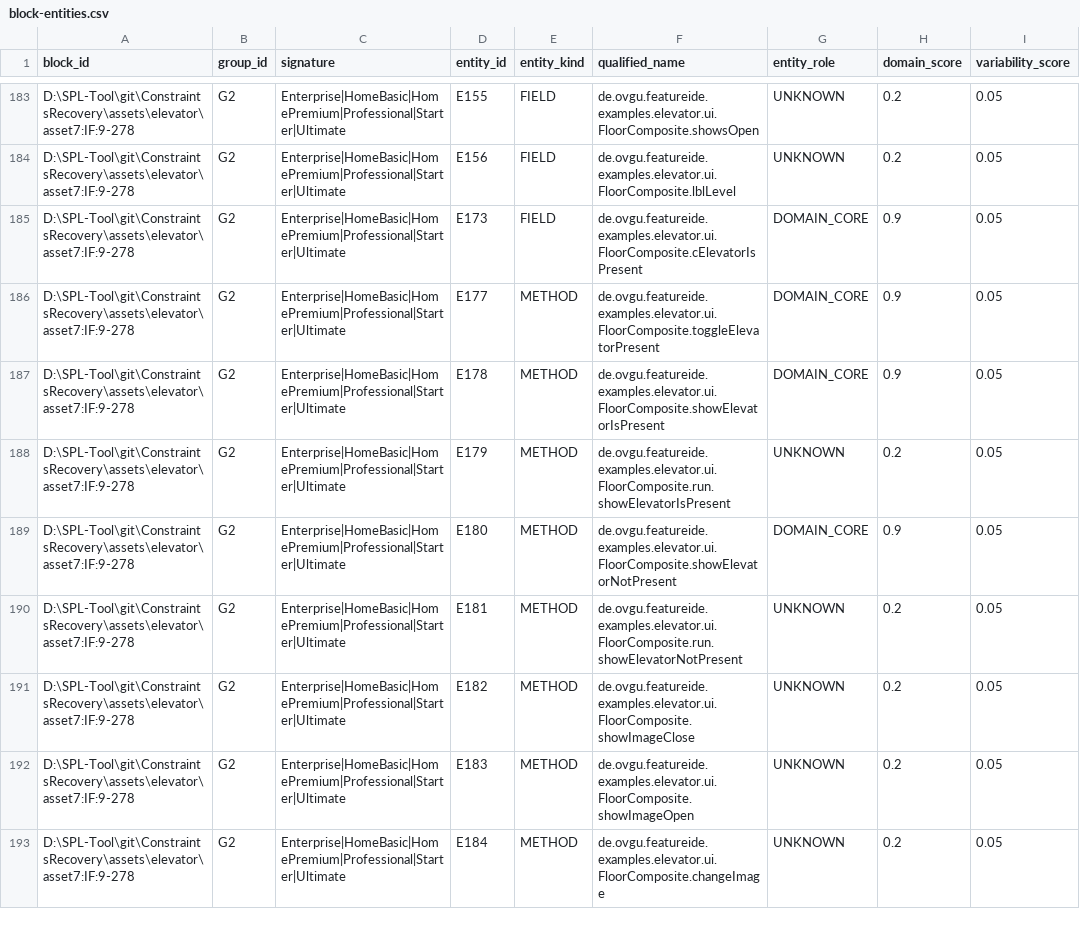
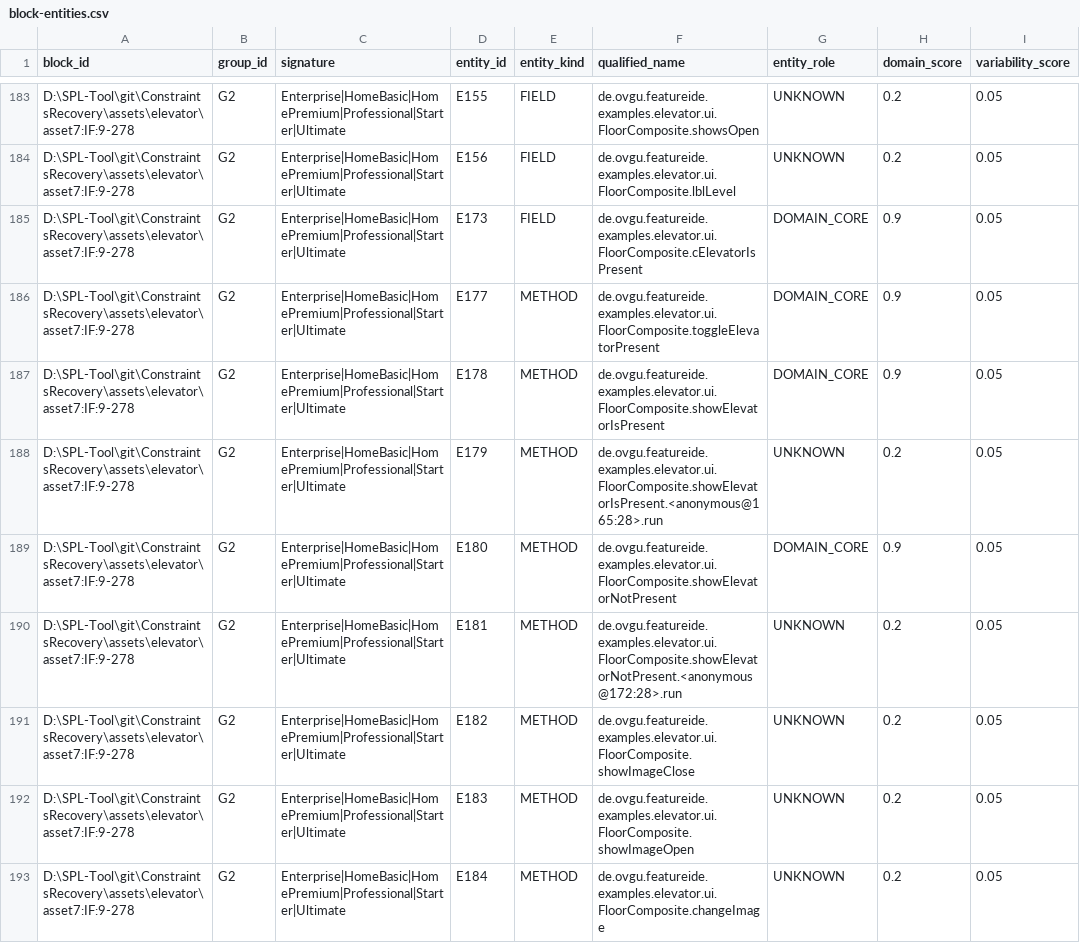
Before and after one commit to stella-Lee/ConstraintsRecovery, a CSV file: output/elevator/block-entities.csv, drawn as a sheet; only a part is shown, gaps mark what is left out; the diff covers the shown part only; the diff names each change by its address in the sheet, - before the commit and + after, or states it on an @@ line.

```diff
--- a/output/elevator/block-entities.csv
+++ b/output/elevator/block-entities.csv
-F188 (qualified_name): de.ovgu.featureide.examples.elevator.ui.FloorComposite.run.showElevatorIsPresent
+F188 (qualified_name): de.ovgu.featureide.examples.elevator.ui.FloorComposite.showElevatorIsPresent.<anonymous@165:28>.run
-F190 (qualified_name): de.ovgu.featureide.examples.elevator.ui.FloorComposite.run.showElevatorNotPresent
+F190 (qualified_name): de.ovgu.featureide.examples.elevator.ui.FloorComposite.showElevatorNotPresent.<anonymous@172:28>.run
```
Also changed, not shown: 4 edited cells elsewhere in this file, output/elevator/audited-entity-classification.csv, output/elevator/dependency-nodes.csv, 16 other files.
